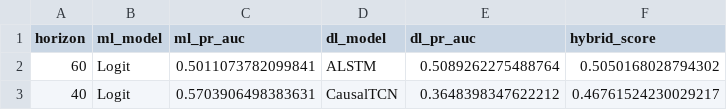
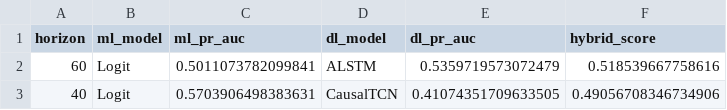
Before and after one commit to heyitzrizki/ews-financial-risk, a CSV file: data/processed/predictive/top_model_selection.csv, drawn as a sheet.

```diff
--- a/data/processed/predictive/top_model_selection.csv
+++ b/data/processed/predictive/top_model_selection.csv
@@ -1,3 +1,3 @@
 horizon,ml_model,ml_pr_auc,dl_model,dl_pr_auc,hybrid_score
-60,Logit,0.5011073782099841,ALSTM,0.5089262275488764,0.5050168028794302
-40,Logit,0.5703906498383631,CausalTCN,0.3648398347622212,0.46761524230029217
+60,Logit,0.5011073782099841,ALSTM,0.5359719573072479,0.518539667758616
+40,Logit,0.5703906498383631,CausalTCN,0.41074351709633505,0.49056708346734906
```
Also changed, not shown: data/processed/predictive/fold_metrics.csv, data/processed/predictive/summary_metrics.csv, 7 other files.
